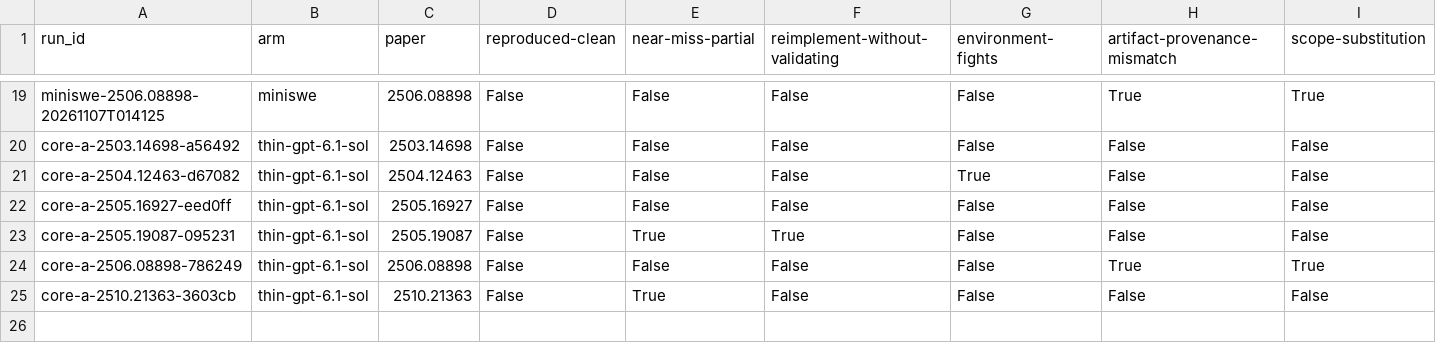
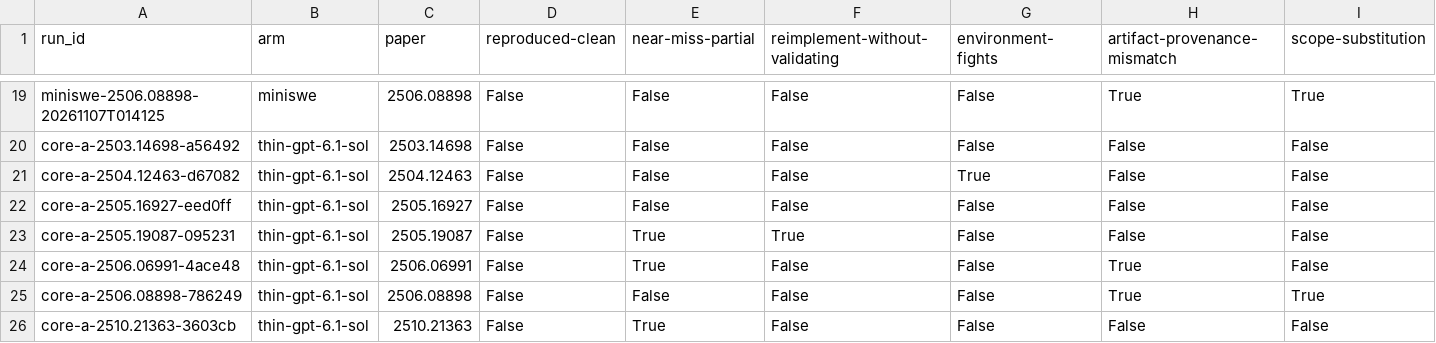
Before and after one commit to mithils3/reprocli, a CSV file: rebuttal/results/frontier/failure_modes.csv, drawn as a sheet; only a part is shown, gaps mark what is left out; rows hold the shown columns only; the diff names each change by its address in the sheet, - before the commit and + after, or states it on an @@ line.

```diff
--- a/rebuttal/results/frontier/failure_modes.csv
+++ b/rebuttal/results/frontier/failure_modes.csv
+row 24: core-a-2506.06991-4ace48 | thin-gpt-6.1-sol | 2506.06991 | False | True | False | False | True | False
```
Also changed, not shown: 2 other files.
